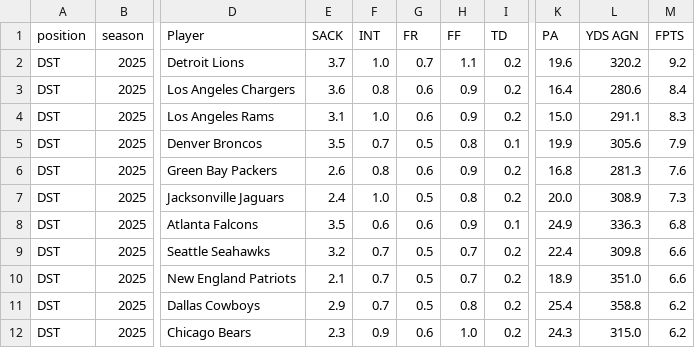
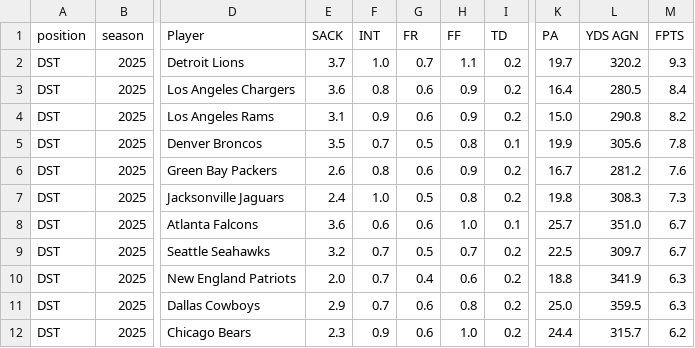
Before and after one commit to KoBeWa/fantasypros-projections, a CSV file: data/2025/week_current/dst.csv, drawn as a sheet; only a part is shown, gaps mark what is left out; the diff covers the shown part only; the diff names each change by its address in the sheet, - before the commit and + after, or states it on an @@ line.

```diff
--- a/data/2025/week_current/dst.csv
+++ b/data/2025/week_current/dst.csv
-K2 (PA): 19.6
+K2 (PA): 19.7
-M2 (FPTS): 9.2
+M2 (FPTS): 9.3
-L3 (YDS AGN): 280.6
+L3 (YDS AGN): 280.5
-F4 (INT): 1.0
+F4 (INT): 0.9
-L4 (YDS AGN): 291.1
+L4 (YDS AGN): 290.8
-M4 (FPTS): 8.3
+M4 (FPTS): 8.2
-M5 (FPTS): 7.9
+M5 (FPTS): 7.8
-K6 (PA): 16.8
+K6 (PA): 16.7
-L6 (YDS AGN): 281.3
+L6 (YDS AGN): 281.2
-K7 (PA): 20.0
+K7 (PA): 19.8
-L7 (YDS AGN): 308.9
+L7 (YDS AGN): 308.3
-E8 (SACK): 3.5
+E8 (SACK): 3.6
-H8 (FF): 0.9
+H8 (FF): 1.0
-K8 (PA): 24.9
+K8 (PA): 25.7
-L8 (YDS AGN): 336.3
+L8 (YDS AGN): 351.0
-M8 (FPTS): 6.8
+M8 (FPTS): 6.7
-K9 (PA): 22.4
+K9 (PA): 22.5
-L9 (YDS AGN): 309.8
+L9 (YDS AGN): 309.7
-M9 (FPTS): 6.6
+M9 (FPTS): 6.7
-E10 (SACK): 2.1
+E10 (SACK): 2.0
-G10 (FR): 0.5
+G10 (FR): 0.4
-H10 (FF): 0.7
+H10 (FF): 0.6
-K10 (PA): 18.9
+K10 (PA): 18.8
-L10 (YDS AGN): 351.0
+L10 (YDS AGN): 341.9
-M10 (FPTS): 6.6
+M10 (FPTS): 6.3
-G11 (FR): 0.5
+G11 (FR): 0.6
-K11 (PA): 25.4
+K11 (PA): 25.0
-L11 (YDS AGN): 358.8
+L11 (YDS AGN): 359.5
-M11 (FPTS): 6.2
+M11 (FPTS): 6.3
-K12 (PA): 24.3
+K12 (PA): 24.4
-L12 (YDS AGN): 315.0
+L12 (YDS AGN): 315.7
```
Also changed, not shown: 2 added rows, 2 removed rows and 36 edited cells elsewhere in this file, data/2025/week_current/k.csv, data/2025/week_current/qb.csv, 3 other files.
